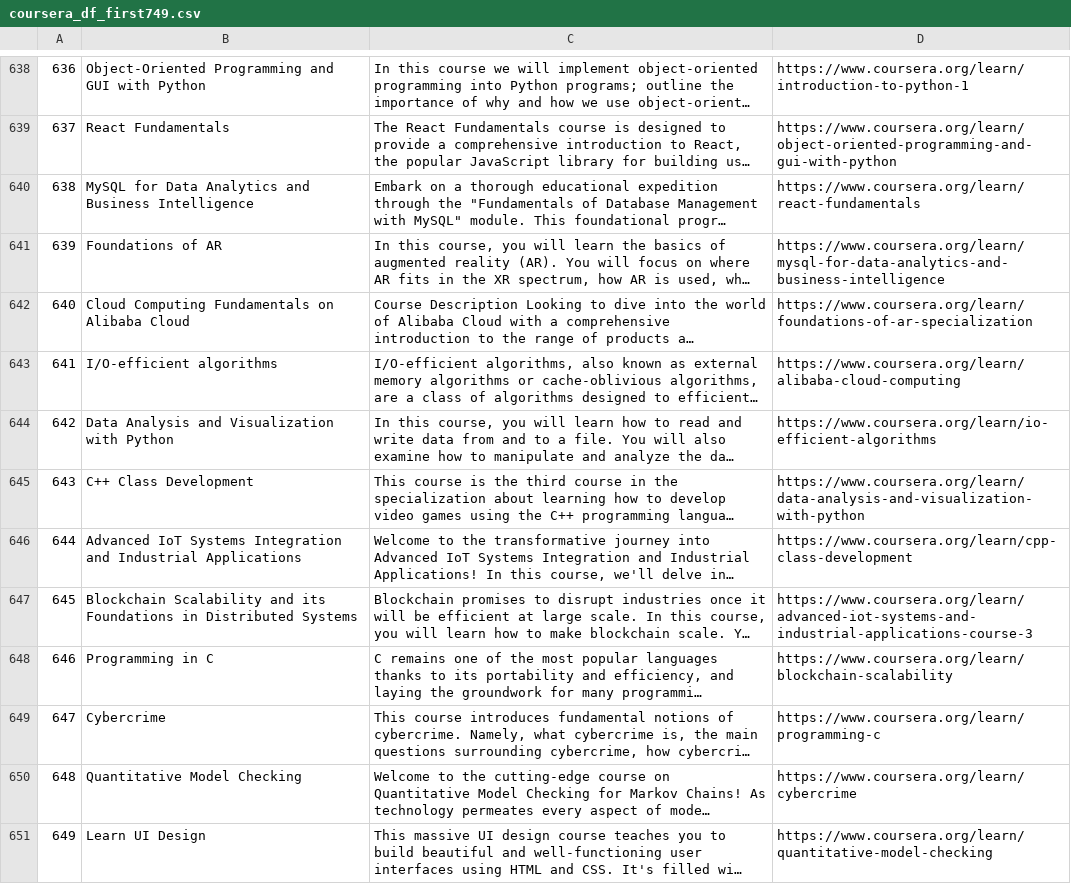
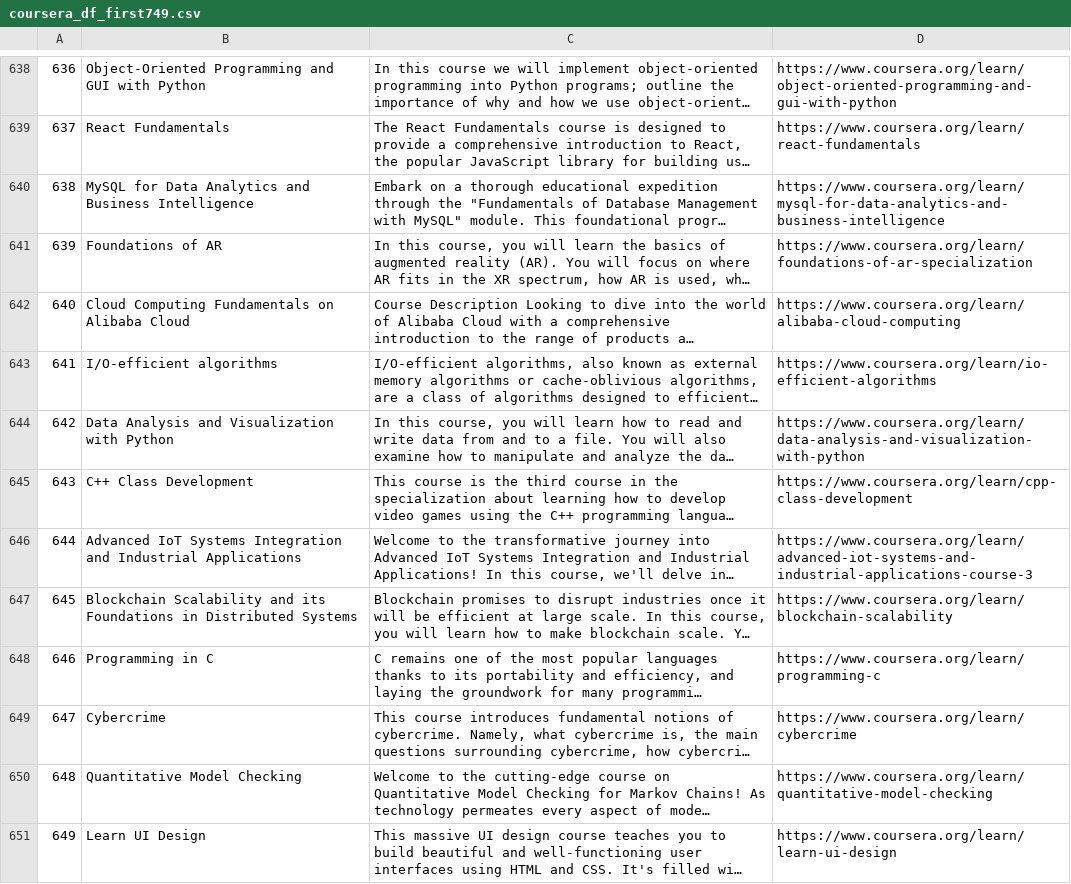
Before and after one commit to Lois-Wong/open-cs-courseware-scrapy, a CSV file: coursera_df_first749.csv, drawn as a sheet; only a part is shown, gaps mark what is left out; long unchanged cells end in …; the diff covers the shown part only; the diff names each change by its address in the sheet, - before the commit and + after, or states it on an @@ line.

```diff
--- a/coursera_df_first749.csv
+++ b/coursera_df_first749.csv
-D638: https://www.coursera.org/learn/introduction-to-python-1
+D638: https://www.coursera.org/learn/object-oriented-programming-and-gui-with-python
-D639: https://www.coursera.org/learn/object-oriented-programming-and-gui-with-python
+D639: https://www.coursera.org/learn/react-fundamentals
-D640: https://www.coursera.org/learn/react-fundamentals
+D640: https://www.coursera.org/learn/mysql-for-data-analytics-and-business-intelligence
-D641: https://www.coursera.org/learn/mysql-for-data-analytics-and-business-intelligence
+D641: https://www.coursera.org/learn/foundations-of-ar-specialization
-D642: https://www.coursera.org/learn/foundations-of-ar-specialization
+D642: https://www.coursera.org/learn/alibaba-cloud-computing
-D643: https://www.coursera.org/learn/alibaba-cloud-computing
+D643: https://www.coursera.org/learn/io-efficient-algorithms
-D644: https://www.coursera.org/learn/io-efficient-algorithms
+D644: https://www.coursera.org/learn/data-analysis-and-visualization-with-python
-D645: https://www.coursera.org/learn/data-analysis-and-visualization-with-python
+D645: https://www.coursera.org/learn/cpp-class-development
-D646: https://www.coursera.org/learn/cpp-class-development
+D646: https://www.coursera.org/learn/advanced-iot-systems-and-industrial-applications-course-3
-D647: https://www.coursera.org/learn/advanced-iot-systems-and-industrial-applications-course-3
+D647: https://www.coursera.org/learn/blockchain-scalability
-D648: https://www.coursera.org/learn/blockchain-scalability
+D648: https://www.coursera.org/learn/programming-c
-D649: https://www.coursera.org/learn/programming-c
+D649: https://www.coursera.org/learn/cybercrime
-D650: https://www.coursera.org/learn/cybercrime
+D650: https://www.coursera.org/learn/quantitative-model-checking
-D651: https://www.coursera.org/learn/quantitative-model-checking
+D651: https://www.coursera.org/learn/learn-ui-design
```
Also changed, not shown: 127 edited cells elsewhere in this file, 3 other files.
